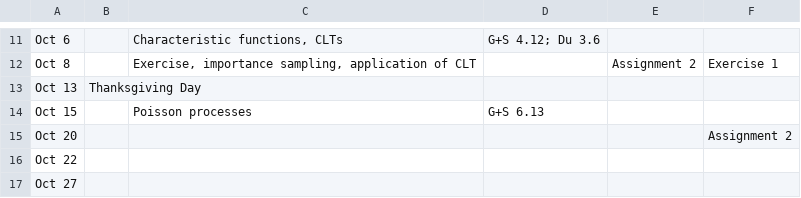
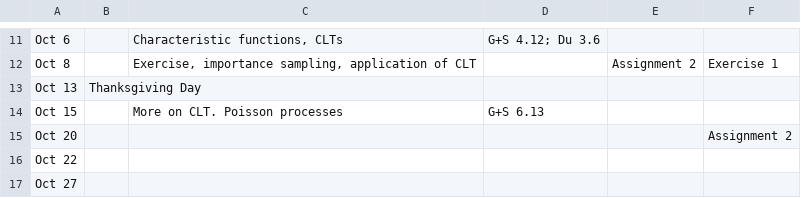
Before and after one commit to alexandrebouchard/stat547c-web-fa2014-15, a CSV file: schedule.csv, drawn as a sheet; only a part is shown, gaps mark what is left out.

```diff
--- a/schedule.csv
+++ b/schedule.csv
@@ -13,3 +13,3 @@
 "Oct 13","Thanksgiving Day",,,,
-"Oct 15",,"Poisson processes ","G+S 6.13",,
+"Oct 15",,"More on CLT. Poisson processes ","G+S 6.13",,
 "Oct 20",,,,,"Assignment 2"
```
Also changed, not shown: 2 other files.
